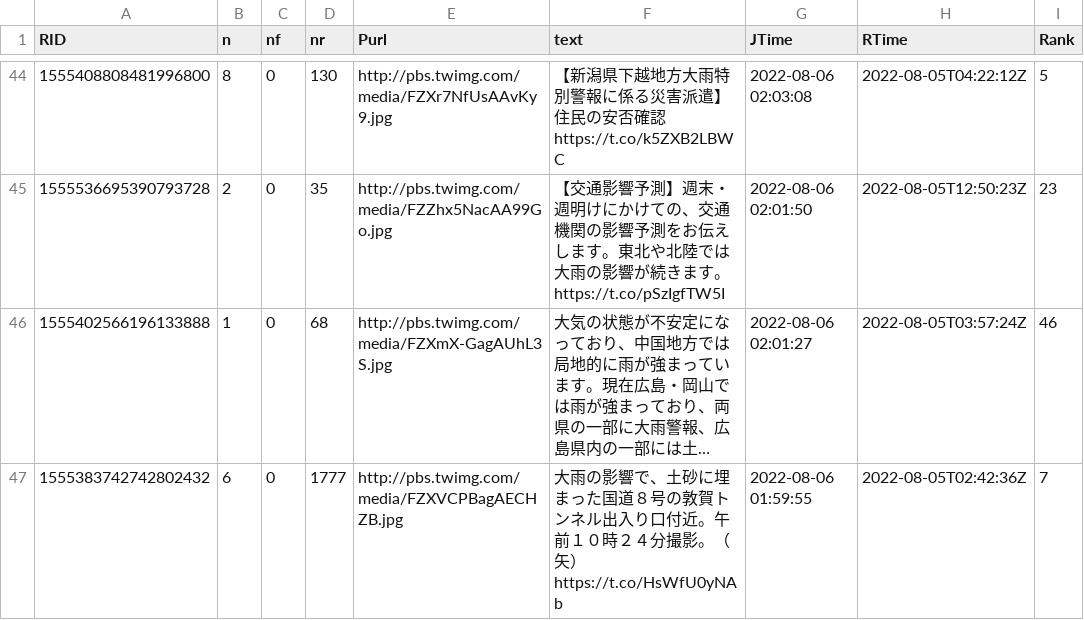
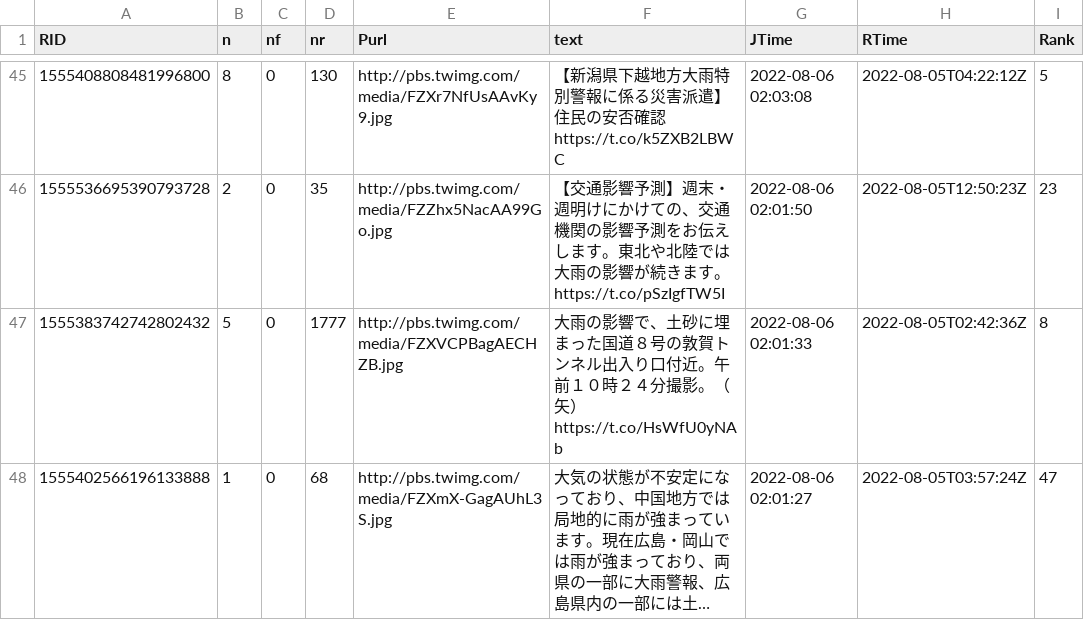
Before and after one commit to syamada93/RTweet_2022_HR, a TSV file: Tweet_Photo.tsv, drawn as a sheet; only a part is shown, gaps mark what is left out; long unchanged cells end in …; removed rows and columns are numbered as before the commit, all else as after; the diff covers the shown part only; the diff names each change by its address in the sheet, - before the commit and + after, or states it on an @@ line.

```diff
--- a/Tweet_Photo.tsv
+++ b/Tweet_Photo.tsv
+row 47: 1555383742742802432 | 5 | 0 | 1777 | http://pbs.twimg.com/media/FZXVCPBagAECHZB.jpg | 大雨の影響で、土砂に埋まった国道８号の敦賀トンネル出入り口付近。午前１０時２４分撮影。（矢） https://t.co/HsWfU0yNAb | 2022-08-06 02:01:33 | 2022-08-05T02:42:36Z | 8
-I48 (Rank): 46
+I48 (Rank): 47
-row 47: 1555383742742802432 | 6 | 0 | 1777 | http://pbs.twimg.com/media/FZXVCPBagAECHZB.jpg | 大雨の影響で、土砂に埋まった国道８号の敦賀トンネル出入り口付近。午前１０時２４分撮影。（矢） https://t.co/HsWfU0yNAb | 2022-08-06 01:59:55 | 2022-08-05T02:42:36Z | 7
```
Also changed, not shown: 1 added row and 24 edited cells elsewhere in this file, Tweet_word_RmeCab.tsv.
